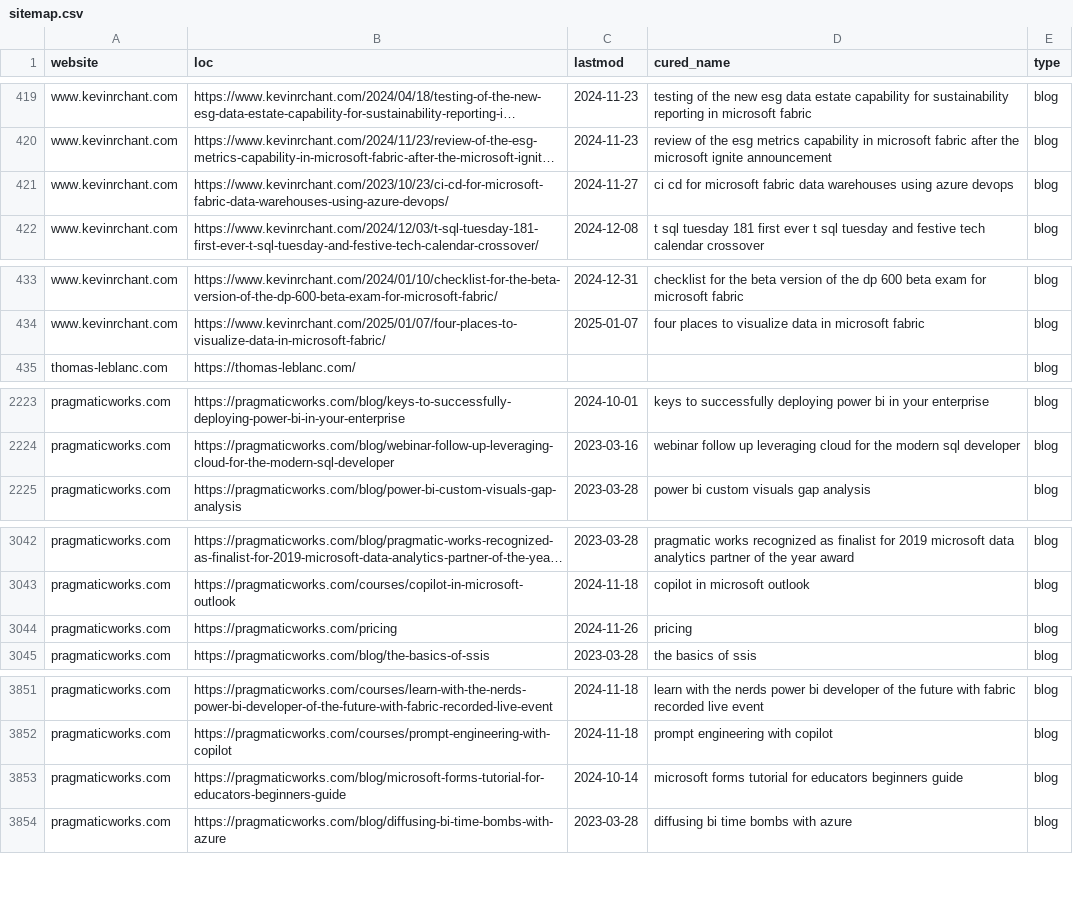
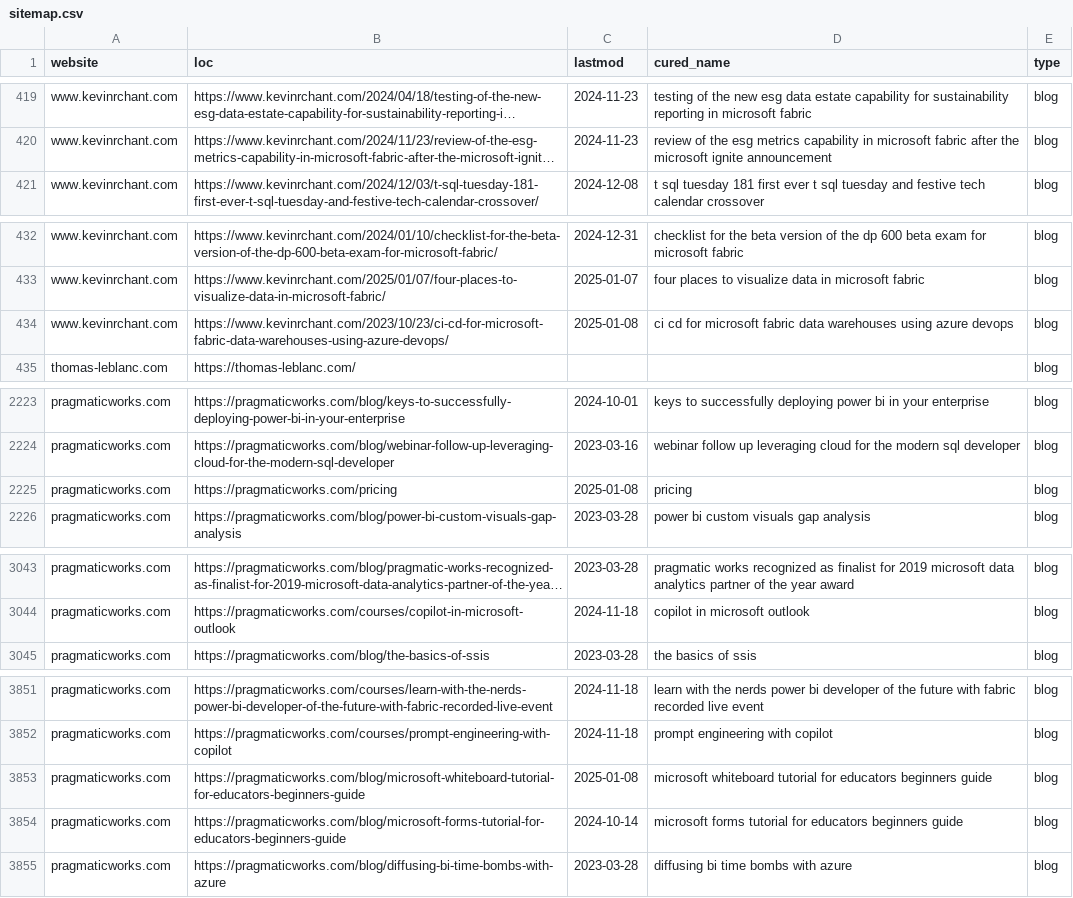
Before and after one commit to julian-passebecq/newsai_script, a CSV file: data/sitemap.csv, drawn as a sheet; only a part is shown, gaps mark what is left out; long unchanged cells end in …; removed rows and columns are numbered as before the commit, all else as after; the diff covers the shown part only; the diff names each change by its address in the sheet, - before the commit and + after, or states it on an @@ line.

```diff
--- a/data/sitemap.csv
+++ b/data/sitemap.csv
-row 421: www.kevinrchant.com | https://www.kevinrchant.com/2023/10/23/ci-cd-for-microsoft-fabric-data-warehouses-using-azure-devops/ | 2024-11-27 | ci cd for microsoft fabric data warehouses using azure devops | blog
+row 434: www.kevinrchant.com | https://www.kevinrchant.com/2023/10/23/ci-cd-for-microsoft-fabric-data-warehouses-using-azure-devops/ | 2025-01-08 | ci cd for microsoft fabric data warehouses using azure devops | blog
+row 2225: pragmaticworks.com | https://pragmaticworks.com/pricing | 2025-01-08 | pricing | blog
-row 3044: pragmaticworks.com | https://pragmaticworks.com/pricing | 2024-11-26 | pricing | blog
+row 3853: pragmaticworks.com | https://pragmaticworks.com/blog/microsoft-whiteboard-tutorial-for-educators-beginners-guide | 2025-01-08 | microsoft whiteboard tutorial for educators beginners guide | blog
```
Also changed, not shown: 2 added rows, 2 removed rows, 32 moved rows and 10 edited cells elsewhere in this file, data/article_blog.csv.
